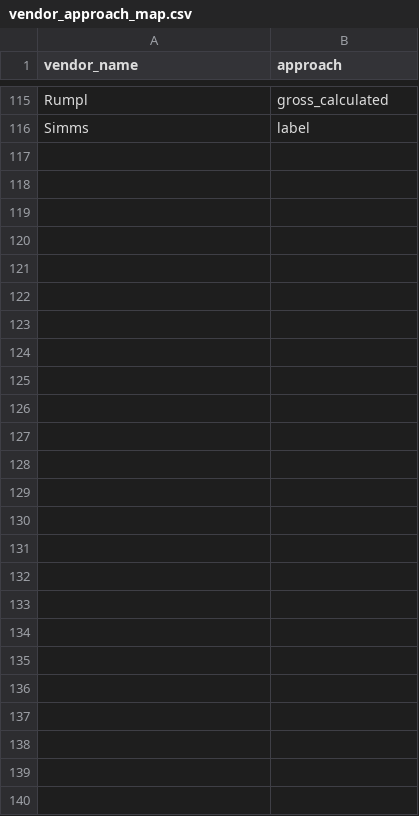
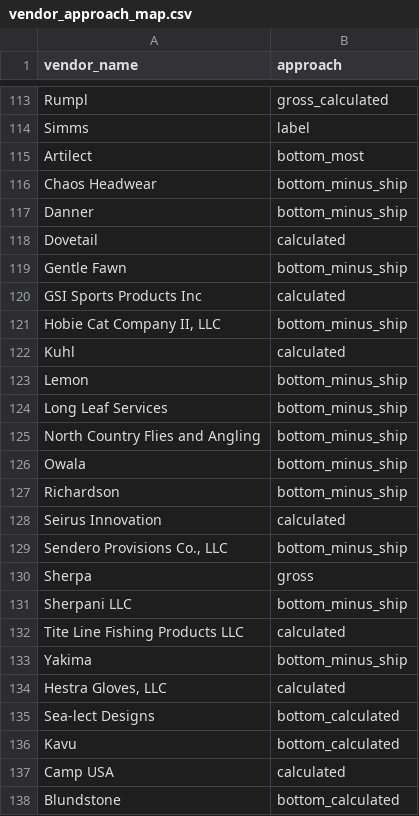
Before and after one commit to ethansong206/AP-Automation, a CSV file: vendor_approach_map.csv, drawn as a sheet; only a part is shown, gaps mark what is left out; the diff covers the shown part only.

Commit message:
Improved extractors for invoice number, discount terms, invoice date, shipping cost, and total amount. Fixed Manual Entry Dialog flag interaction to prevent accidental navigation. Enhanced filename sanitization to handle special characters. Vendor names and PO/invoice numbers are handled separately for sanitization.

```diff
--- a/vendor_approach_map.csv
+++ b/vendor_approach_map.csv
@@ -116 +114,25 @@ Rumpl,gross_calculated
 Simms,label
+Artilect,bottom_most
+Chaos Headwear,bottom_minus_ship
+Danner,bottom_minus_ship
+Dovetail,calculated
+Gentle Fawn,bottom_minus_ship
+GSI Sports Products Inc,calculated
+"Hobie Cat Company II, LLC",bottom_minus_ship
+Kuhl,calculated
+Lemon,bottom_minus_ship
+Long Leaf Services,bottom_minus_ship
+North Country Flies and Angling,bottom_minus_ship
+Owala,bottom_minus_ship
+Richardson,bottom_minus_ship
+Seirus Innovation,calculated
+"Sendero Provisions Co., LLC",bottom_minus_ship
+Sherpa,gross
+Sherpani LLC,bottom_minus_ship
+Tite Line Fishing Products LLC,calculated
+Yakima,bottom_minus_ship
+"Hestra Gloves, LLC",calculated
+Sea-lect Designs,bottom_calculated
+Kavu,bottom_calculated
+Camp USA,calculated
+Blundstone,bottom_calculated
```
Also changed, not shown: 2 removed rows and 1 edited cell elsewhere in this file, data/vendors.csv, 9 other files.
